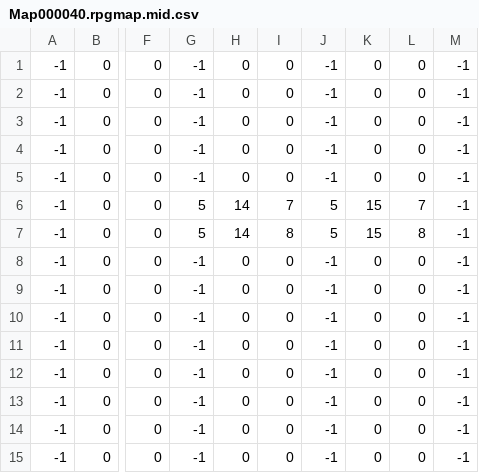
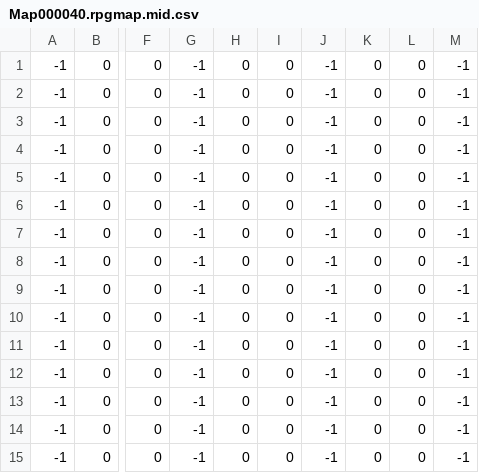
Before and after one commit to WilliamBCIT/IroncladSpirit, a CSV file: rpgmap/Map000040.rpgmap.mid.csv, drawn as a sheet; only a part is shown, gaps mark what is left out; the diff names each change by its address in the sheet, - before the commit and + after, or states it on an @@ line.

```diff
--- a/rpgmap/Map000040.rpgmap.mid.csv
+++ b/rpgmap/Map000040.rpgmap.mid.csv
-G6:G7: 5
+G6:G7: -1
-H6:H7: 14
+H6:H7: 0
-I6: 7
+I6: 0
-J6:J7: 5
+J6:J7: -1
-K6:K7: 15
+K6:K7: 0
-L6: 7
+L6: 0
-I7: 8
+I7: 0
-L7: 8
+L7: 0
```
Also changed, not shown: rpgmap/Map000032.rpgmap.bot.csv, 9 other files.
